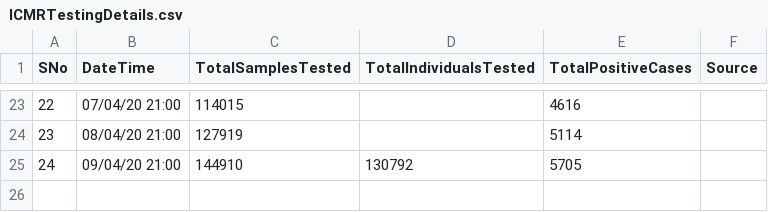
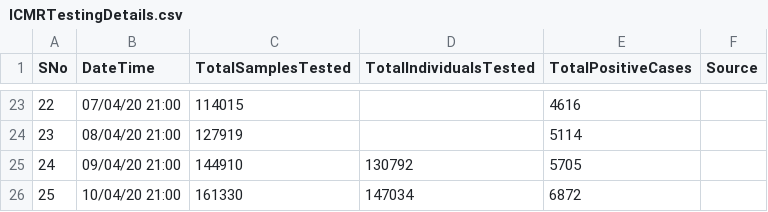
Before and after one commit to apurba-tukl/Exploratory-Data-Analysis-COVID-19, a CSV file: data/india/ICMRTestingDetails.csv, drawn as a sheet; only a part is shown, gaps mark what is left out.

```diff
--- a/data/india/ICMRTestingDetails.csv
+++ b/data/india/ICMRTestingDetails.csv
@@ -25 +25,2 @@
 24,09/04/20 21:00,144910,130792,5705,
+25,10/04/20 21:00,161330,147034,6872,
```
Also changed, not shown: data/india/ICMRTestingLabs.csv, data/india/covid_19_india.csv, 32 other files.
